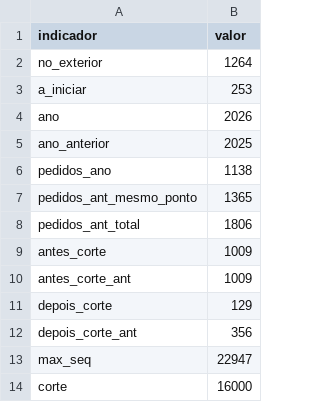
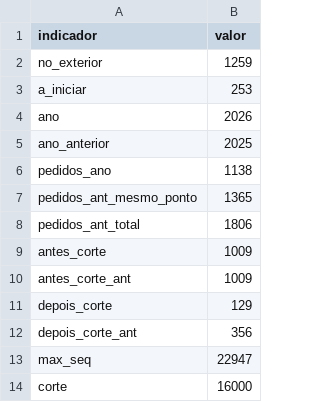
Before and after one commit to aikiesan/data_BEPE, a CSV file: data/figuras/hoje01_indicadores.csv, drawn as a sheet.

```diff
--- a/data/figuras/hoje01_indicadores.csv
+++ b/data/figuras/hoje01_indicadores.csv
@@ -1,3 +1,3 @@
 indicador,valor
-no_exterior,1264
+no_exterior,1259
 a_iniciar,253
```
Also changed, not shown: data/figuras/fig00b_bepe_por_ano_modalidade.csv, data/figuras/fig13_temas_em_ascensao.csv, 16 other files.
